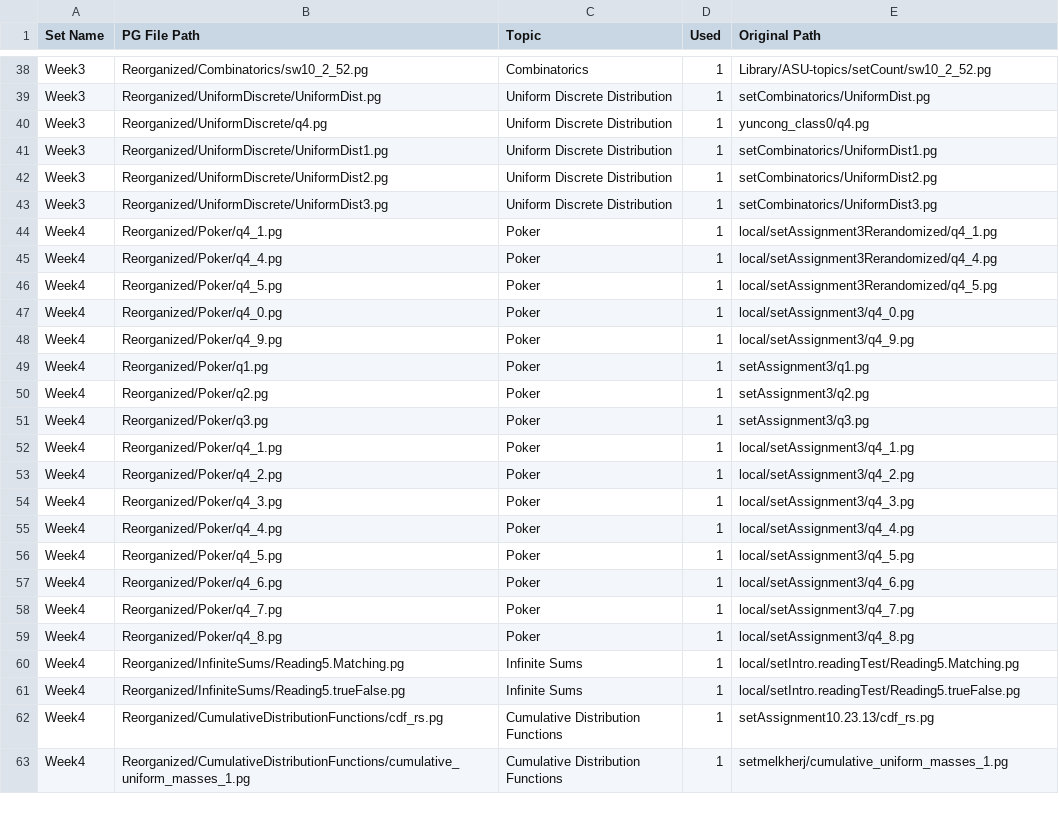
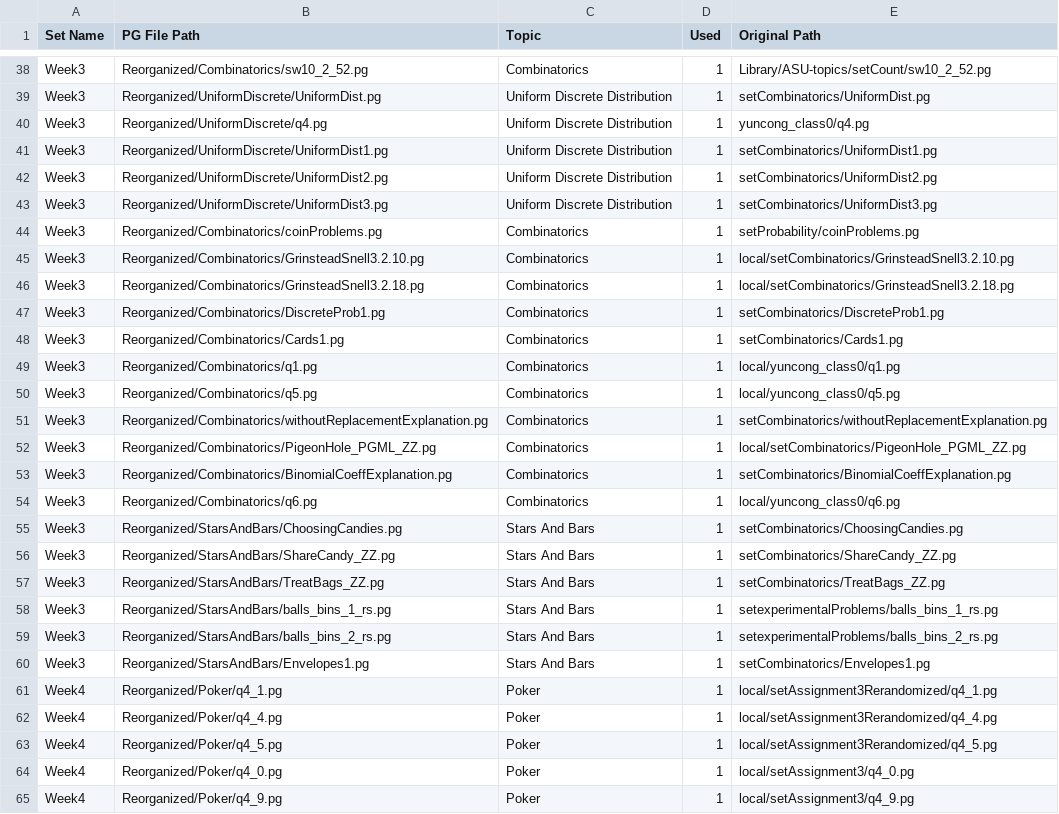
Before and after one commit to cse103/Administrative_Code, a CSV file: set_assignments.csv, drawn as a sheet; only a part is shown, gaps mark what is left out; the shorter side is filled out with more unchanged rows; the diff covers the shown part only.

Commit message:
Move other combinatorics problems into Week 3.

```diff
--- a/set_assignments.csv
+++ b/set_assignments.csv
@@ -43,2 +43,19 @@ Week3,Reorganized/UniformDiscrete/UniformDist2.pg,Uniform Discrete Distribution,
 Week3,Reorganized/UniformDiscrete/UniformDist3.pg,Uniform Discrete Distribution,1,setCombinatorics/UniformDist3.pg
+Week3,Reorganized/Combinatorics/coinProblems.pg,Combinatorics,1,setProbability/coinProblems.pg
+Week3,Reorganized/Combinatorics/GrinsteadSnell3.2.10.pg,Combinatorics,1,local/setCombinatorics/GrinsteadSnell3.2.10.pg
+Week3,Reorganized/Combinatorics/GrinsteadSnell3.2.18.pg,Combinatorics,1,local/setCombinatorics/GrinsteadSnell3.2.18.pg
+Week3,Reorganized/Combinatorics/DiscreteProb1.pg,Combinatorics,1,setCombinatorics/DiscreteProb1.pg
+Week3,Reorganized/Combinatorics/Cards1.pg,Combinatorics,1,setCombinatorics/Cards1.pg
+Week3,Reorganized/Combinatorics/q1.pg,Combinatorics,1,local/yuncong_class0/q1.pg
+Week3,Reorganized/Combinatorics/q5.pg,Combinatorics,1,local/yuncong_class0/q5.pg
+Week3,Reorganized/Combinatorics/withoutReplacementExplanation.pg,Combinatorics,1,setCombinatorics/withoutReplacementExplanation.pg
+Week3,Reorganized/Combinatorics/PigeonHole_PGML_ZZ.pg,Combinatorics,1,local/setCombinatorics/PigeonHole_PGML_ZZ.pg
+Week3,Reorganized/Combinatorics/BinomialCoeffExplanation.pg,Combinatorics,1,setCombinatorics/BinomialCoeffExplanation.pg
+Week3,Reorganized/Combinatorics/q6.pg,Combinatorics,1,local/yuncong_class0/q6.pg
+Week3,Reorganized/StarsAndBars/ChoosingCandies.pg,Stars And Bars,1,setCombinatorics/ChoosingCandies.pg
+Week3,Reorganized/StarsAndBars/ShareCandy_ZZ.pg,Stars And Bars,1,setCombinatorics/ShareCandy_ZZ.pg
+Week3,Reorganized/StarsAndBars/TreatBags_ZZ.pg,Stars And Bars,1,setCombinatorics/TreatBags_ZZ.pg
+Week3,Reorganized/StarsAndBars/balls_bins_1_rs.pg,Stars And Bars,1,setexperimentalProblems/balls_bins_1_rs.pg
+Week3,Reorganized/StarsAndBars/balls_bins_2_rs.pg,Stars And Bars,1,setexperimentalProblems/balls_bins_2_rs.pg
+Week3,Reorganized/StarsAndBars/Envelopes1.pg,Stars And Bars,1,setCombinatorics/Envelopes1.pg
 Week4,Reorganized/Poker/q4_1.pg,Poker,1,local/setAssignment3Rerandomized/q4_1.pg
```
Also changed, not shown: 17 removed rows elsewhere in this file.
